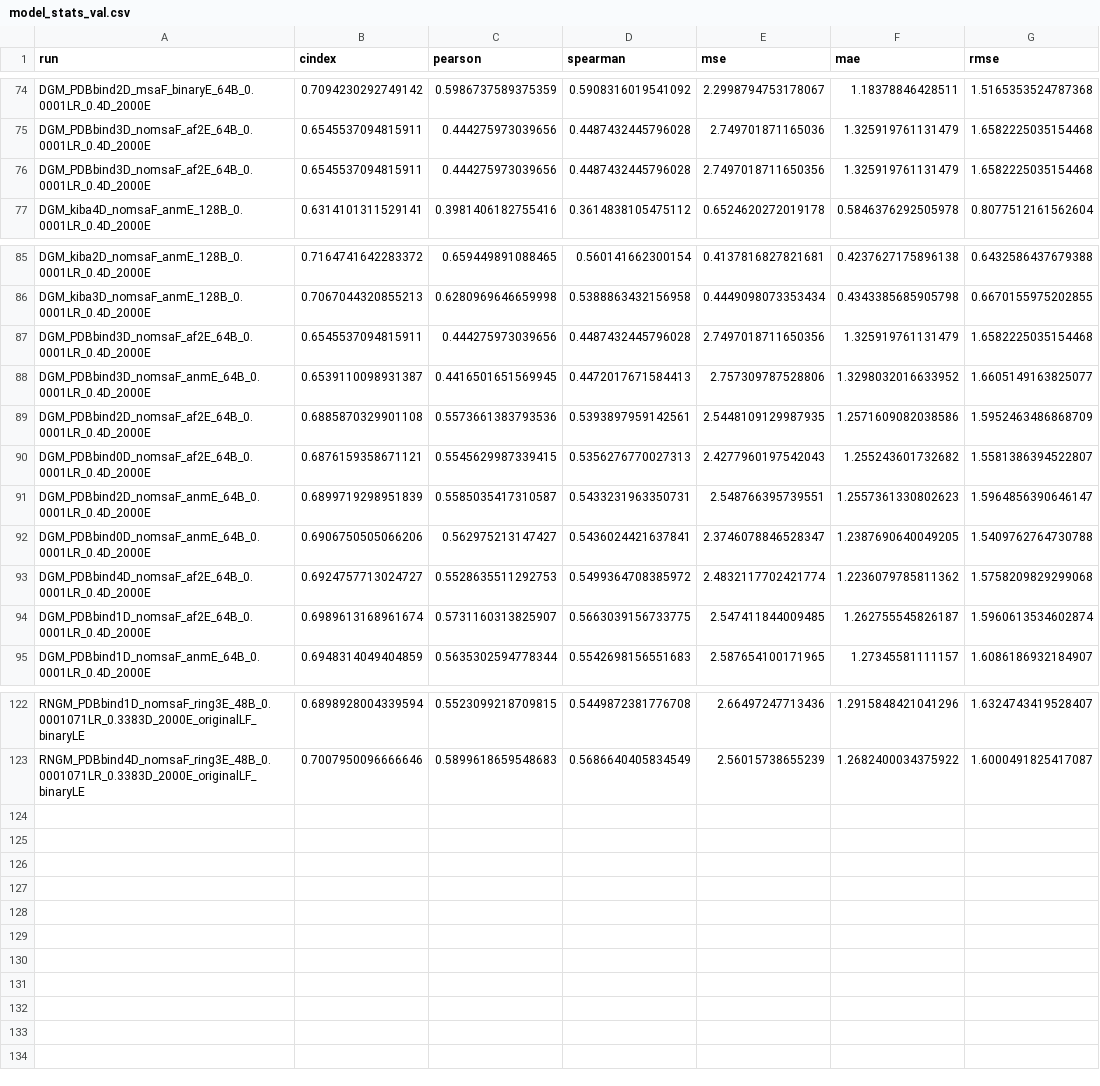
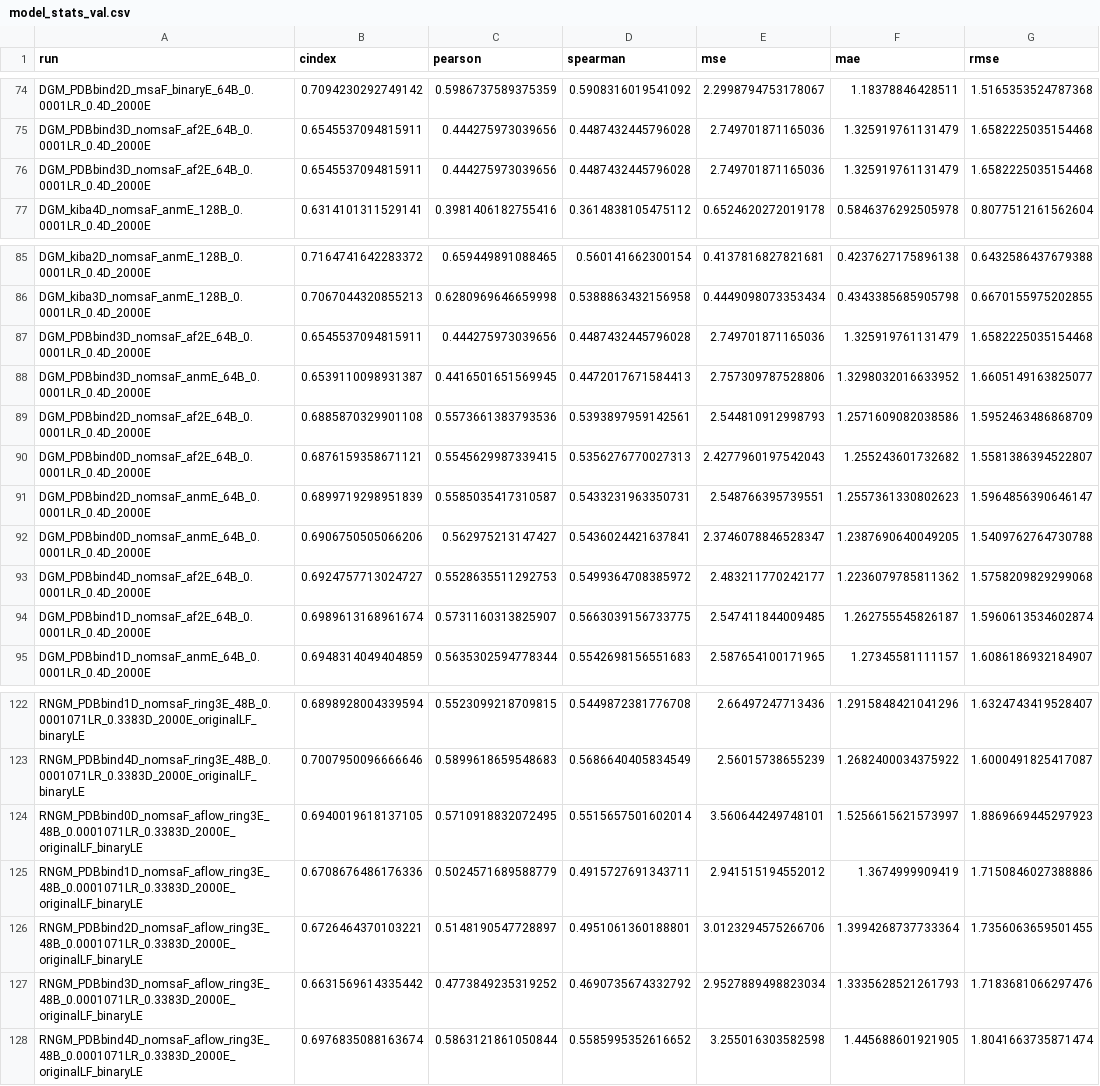
Before and after one commit to jyaacoub/MutDTA, a CSV file: results/model_media/model_stats_val.csv, drawn as a sheet; only a part is shown, gaps mark what is left out.

```diff
--- a/results/model_media/model_stats_val.csv
+++ b/results/model_media/model_stats_val.csv
@@ -75,3 +75,3 @@ DGM_PDBbind2D_msaF_binaryE_64B_0.0001LR_0.4D_2000E,0.7094230292749142,0.59867375
 DGM_PDBbind3D_nomsaF_af2E_64B_0.0001LR_0.4D_2000E,0.6545537094815911,0.444275973039656,0.4487432445796028,2.749701871165036,1.325919761131479,1.6582225035154468
-DGM_PDBbind3D_nomsaF_af2E_64B_0.0001LR_0.4D_2000E,0.6545537094815911,0.444275973039656,0.4487432445796028,2.7497018711650356,1.325919761131479,1.6582225035154468
+DGM_PDBbind3D_nomsaF_af2E_64B_0.0001LR_0.4D_2000E,0.6545537094815911,0.444275973039656,0.4487432445796028,2.749701871165036,1.325919761131479,1.6582225035154468
 DGM_kiba4D_nomsaF_anmE_128B_0.0001LR_0.4D_2000E,0.6314101311529141,0.3981406182755416,0.3614838105475112,0.6524620272019178,0.5846376292505978,0.8077512161562604
@@ -86,5 +86,5 @@ DGM_kiba2D_nomsaF_anmE_128B_0.0001LR_0.4D_2000E,0.7164741642283372,0.65944989108
 DGM_kiba3D_nomsaF_anmE_128B_0.0001LR_0.4D_2000E,0.7067044320855213,0.6280969646659998,0.5388863432156958,0.4449098073353434,0.4343385685905798,0.6670155975202855
-DGM_PDBbind3D_nomsaF_af2E_64B_0.0001LR_0.4D_2000E,0.6545537094815911,0.444275973039656,0.4487432445796028,2.7497018711650356,1.325919761131479,1.6582225035154468
+DGM_PDBbind3D_nomsaF_af2E_64B_0.0001LR_0.4D_2000E,0.6545537094815911,0.444275973039656,0.4487432445796028,2.749701871165036,1.325919761131479,1.6582225035154468
 DGM_PDBbind3D_nomsaF_anmE_64B_0.0001LR_0.4D_2000E,0.6539110098931387,0.4416501651569945,0.4472017671584413,2.757309787528806,1.3298032016633952,1.6605149163825077
-DGM_PDBbind2D_nomsaF_af2E_64B_0.0001LR_0.4D_2000E,0.6885870329901108,0.5573661383793536,0.5393897959142561,2.5448109129987935,1.2571609082038586,1.5952463486868709
+DGM_PDBbind2D_nomsaF_af2E_64B_0.0001LR_0.4D_2000E,0.6885870329901108,0.5573661383793536,0.5393897959142561,2.544810912998793,1.2571609082038586,1.5952463486868709
 DGM_PDBbind0D_nomsaF_af2E_64B_0.0001LR_0.4D_2000E,0.6876159358671121,0.5545629987339415,0.5356276770027313,2.4277960197542043,1.255243601732682,1.5581386394522807
@@ -92,3 +92,3 @@ DGM_PDBbind2D_nomsaF_anmE_64B_0.0001LR_0.4D_2000E,0.6899719298951839,0.558503541
 DGM_PDBbind0D_nomsaF_anmE_64B_0.0001LR_0.4D_2000E,0.6906750505066206,0.562975213147427,0.5436024421637841,2.3746078846528347,1.2387690640049205,1.5409762764730788
-DGM_PDBbind4D_nomsaF_af2E_64B_0.0001LR_0.4D_2000E,0.6924757713024727,0.5528635511292753,0.5499364708385972,2.4832117702421774,1.2236079785811362,1.5758209829299068
+DGM_PDBbind4D_nomsaF_af2E_64B_0.0001LR_0.4D_2000E,0.6924757713024727,0.5528635511292753,0.5499364708385972,2.483211770242177,1.2236079785811362,1.5758209829299068
 DGM_PDBbind1D_nomsaF_af2E_64B_0.0001LR_0.4D_2000E,0.6989613168961674,0.5731160313825907,0.5663039156733775,2.547411844009485,1.262755545826187,1.5960613534602874
@@ -123 +123,6 @@ RNGM_PDBbind1D_nomsaF_ring3E_48B_0.0001071LR_0.3383D_2000E_originalLF_binaryLE,0
 RNGM_PDBbind4D_nomsaF_ring3E_48B_0.0001071LR_0.3383D_2000E_originalLF_binaryLE,0.7007950096666646,0.5899618659548683,0.5686640405834549,2.56015738655239,1.2682400034375922,1.6000491825417087
+RNGM_PDBbind0D_nomsaF_aflow_ring3E_48B_0.0001071LR_0.3383D_2000E_originalLF_binaryLE,0.6940019618137105,0.5710918832072495,0.5515657501602014,3.560644249748101,1.5256615621573997,1.8869669445297923
+RNGM_PDBbind1D_nomsaF_aflow_ring3E_48B_0.0001071LR_0.3383D_2000E_originalLF_binaryLE,0.6708676486176336,0.5024571689588779,0.4915727691343711,2.941515194552012,1.3674999909419,1.7150846027388886
+RNGM_PDBbind2D_nomsaF_aflow_ring3E_48B_0.0001071LR_0.3383D_2000E_originalLF_binaryLE,0.6726464370103221,0.5148190547728897,0.4951061360188801,3.0123294575266706,1.3994268737733364,1.7356063659501455
+RNGM_PDBbind3D_nomsaF_aflow_ring3E_48B_0.0001071LR_0.3383D_2000E_originalLF_binaryLE,0.6631569614335442,0.4773849235319252,0.4690735674332792,2.9527889498823034,1.3335628521261793,1.7183681066297476
+RNGM_PDBbind4D_nomsaF_aflow_ring3E_48B_0.0001071LR_0.3383D_2000E_originalLF_binaryLE,0.6976835088163674,0.5863121861050844,0.5585995352616652,3.255016303582598,1.445688601921905,1.8041663735871474
```
Also changed, not shown: results/model_media/model_stats.csv.
